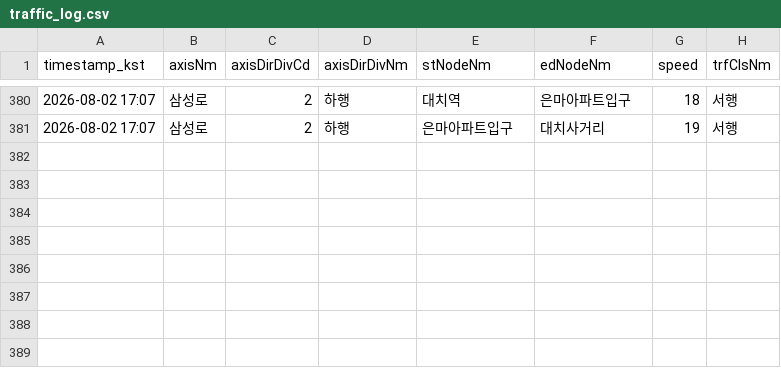
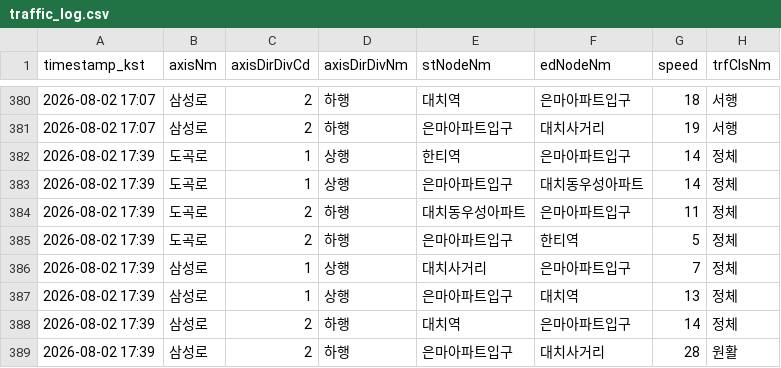
Before and after one commit to adneo-beep/eunma-traffic-monitor, a CSV file: data/traffic_log.csv, drawn as a sheet; only a part is shown, gaps mark what is left out; the diff names each change by its address in the sheet, - before the commit and + after, or states it on an @@ line.

```diff
--- a/data/traffic_log.csv
+++ b/data/traffic_log.csv
+row 382: 2026-08-02 17:39 | 도곡로 | 1 | 상행 | 한티역 | 은마아파트입구 | 14 | 정체
+row 383: 2026-08-02 17:39 | 도곡로 | 1 | 상행 | 은마아파트입구 | 대치동우성아파트 | 14 | 정체
+row 384: 2026-08-02 17:39 | 도곡로 | 2 | 하행 | 대치동우성아파트 | 은마아파트입구 | 11 | 정체
+row 385: 2026-08-02 17:39 | 도곡로 | 2 | 하행 | 은마아파트입구 | 한티역 | 5 | 정체
+row 386: 2026-08-02 17:39 | 삼성로 | 1 | 상행 | 대치사거리 | 은마아파트입구 | 7 | 정체
+row 387: 2026-08-02 17:39 | 삼성로 | 1 | 상행 | 은마아파트입구 | 대치역 | 13 | 정체
+row 388: 2026-08-02 17:39 | 삼성로 | 2 | 하행 | 대치역 | 은마아파트입구 | 14 | 정체
+row 389: 2026-08-02 17:39 | 삼성로 | 2 | 하행 | 은마아파트입구 | 대치사거리 | 28 | 원활
```
